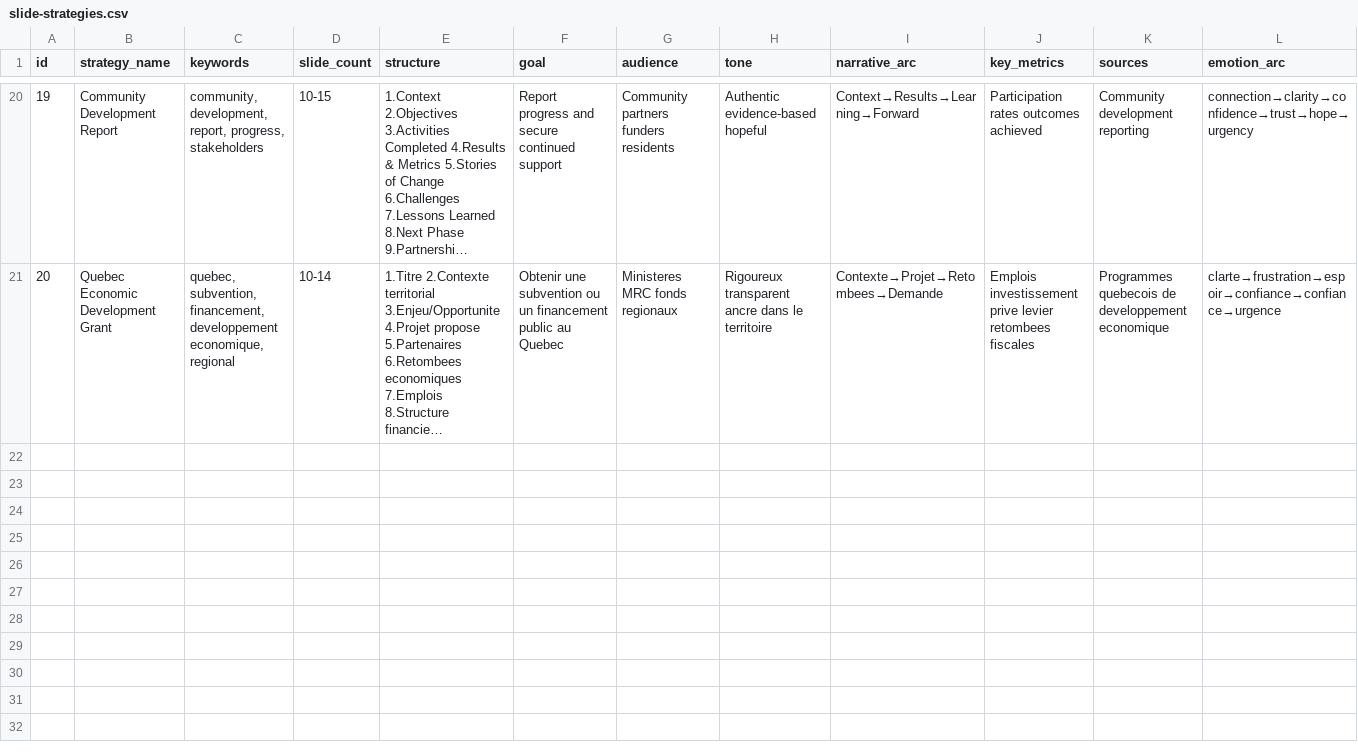
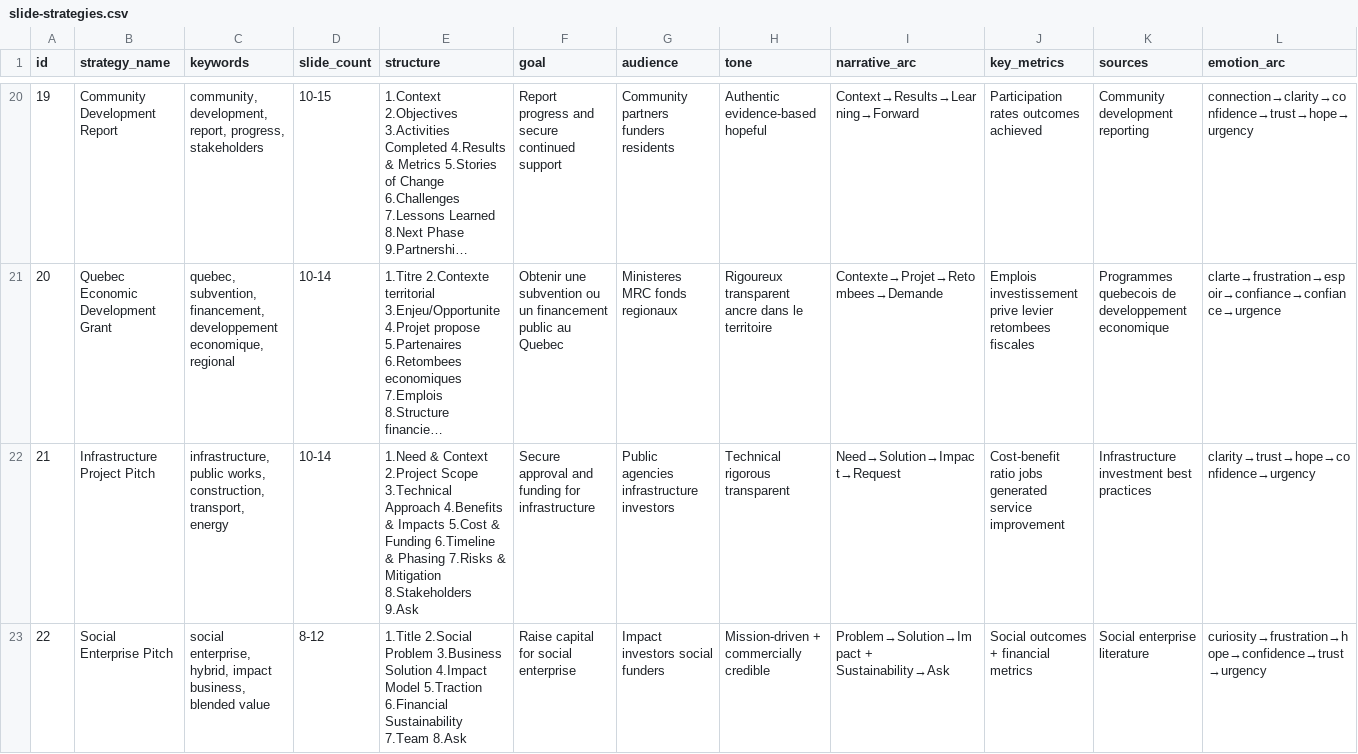
Before and after one commit to jeanfrancoisleblanc28/ui-ux-pro-max-skill, a CSV file: .claude/skills/design-system/data/slide-strategies.csv, drawn as a sheet; only a part is shown, gaps mark what is left out; long unchanged cells end in …; rows hold the shown columns only; the diff covers the shown part only; the diff names each change by its address in the sheet, - before the commit and + after, or states it on an @@ line.

```diff
--- a/.claude/skills/design-system/data/slide-strategies.csv
+++ b/.claude/skills/design-system/data/slide-strategies.csv
+row 22: 21 | Infrastructure Project Pitch | infrastructure, public works, construction, transport, energy | 10-14 | 1.Need & Context 2.Project Scope 3.Technical Approach 4.Benefits & Impacts 5.Cost & Funding 6.Timeline & Phasing 7.Risks & Mitigation 8.Stakeholders 9.Ask | Secure approval and funding for infrastructure | Public agencies infrastructure investors | Technical rigorous transparent | Need→Solution→Impact→Request | Cost-benefit ratio jobs generated service improvement | Infrastructure investment best practices | clarity→trust→hope→confidence→urgency
+row 23: 22 | Social Enterprise Pitch | social enterprise, hybrid, impact business, blended value | 8-12 | 1.Title 2.Social Problem 3.Business Solution 4.Impact Model 5.Traction 6.Financial Sustainability 7.Team 8.Ask | Raise capital for social enterprise | Impact investors social funders | Mission-driven + commercially credible | Problem→Solution→Impact + Sustainability→Ask | Social outcomes + financial metrics | Social enterprise literature | curiosity→frustration→hope→confidence→trust→urgency
```
Also changed, not shown: 2 added rows elsewhere in this file.
